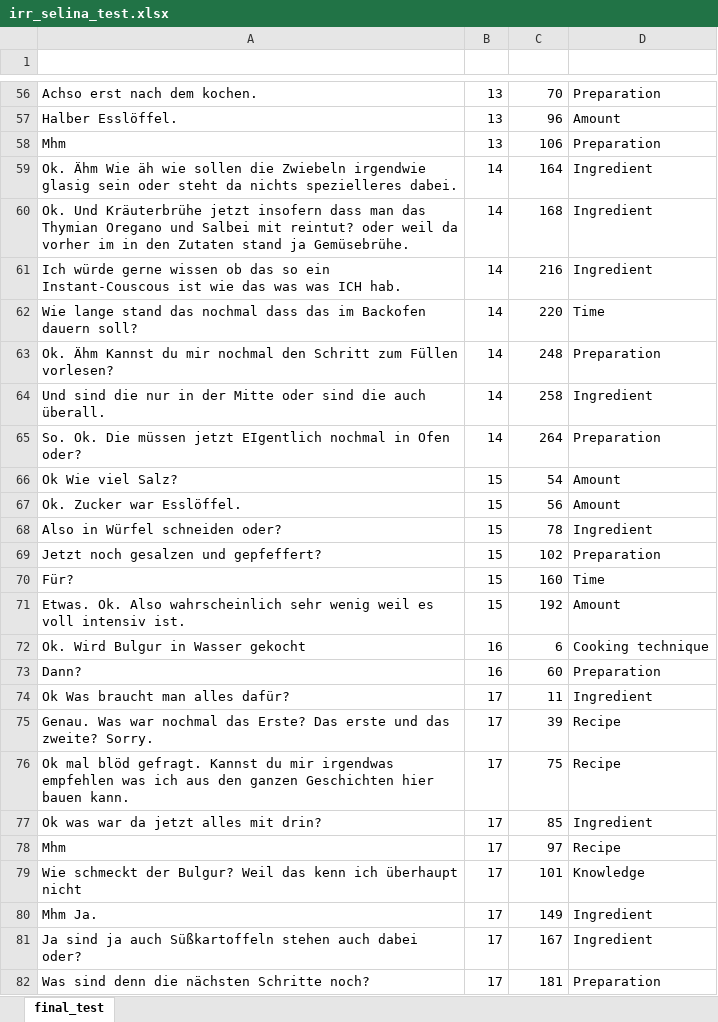
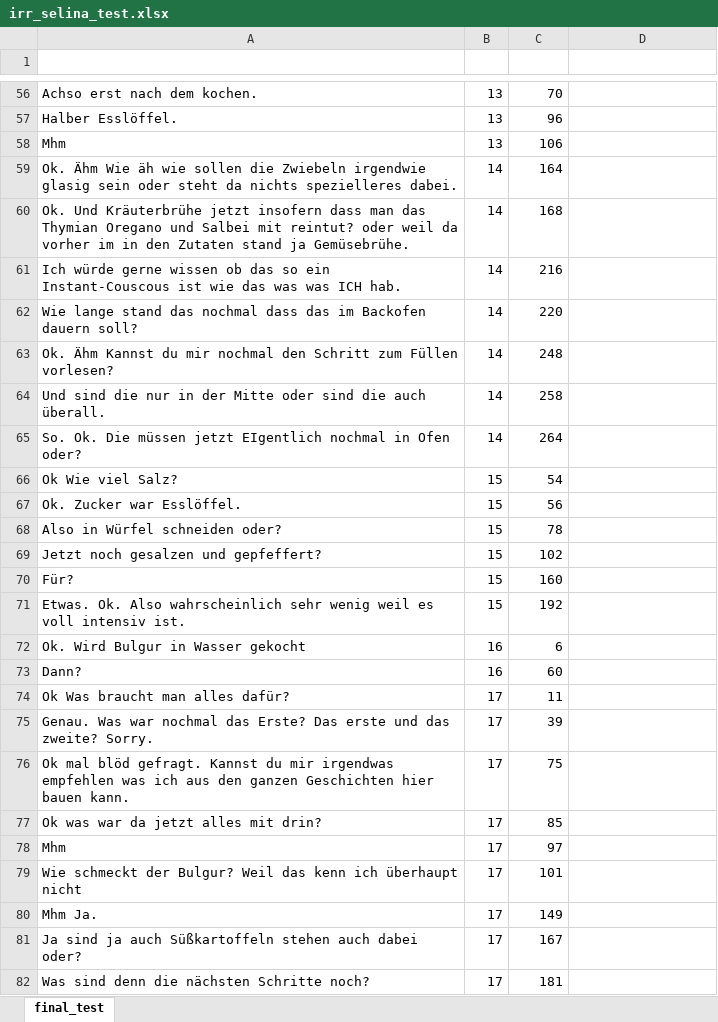
Before and after one commit to AlexFrummet/CookversationalSearch, an Excel workbook: annotation/irr_selina_test.xlsx, sheet final_test, drawn as a sheet; only a part is shown, gaps mark what is left out; values as stored, in another font and other column widths than the file's, no borders; table styles not drawn; the diff covers the shown part only; the diff names each change by its address in the sheet, - before the commit and + after, or states it on an @@ line.

```diff
--- a/annotation/irr_selina_test.xlsx (sheet final_test)
+++ b/annotation/irr_selina_test.xlsx (sheet final_test)
-D56 (info_need): Preparation
+D56 (info_need): (empty)
-D57 (info_need): Amount
+D57 (info_need): (empty)
-D58 (info_need): Preparation
+D58 (info_need): (empty)
-D59:D61 (info_need): Ingredient
+D59:D61 (info_need): (empty)
-D62 (info_need): Time
+D62 (info_need): (empty)
-D63 (info_need): Preparation
+D63 (info_need): (empty)
-D64 (info_need): Ingredient
+D64 (info_need): (empty)
-D65 (info_need): Preparation
+D65 (info_need): (empty)
-D66:D67 (info_need): Amount
+D66:D67 (info_need): (empty)
-D68 (info_need): Ingredient
+D68 (info_need): (empty)
-D69 (info_need): Preparation
+D69 (info_need): (empty)
-D70 (info_need): Time
+D70 (info_need): (empty)
-D71 (info_need): Amount
+D71 (info_need): (empty)
-D72 (info_need): Cooking technique
+D72 (info_need): (empty)
-D73 (info_need): Preparation
+D73 (info_need): (empty)
-D74 (info_need): Ingredient
+D74 (info_need): (empty)
-D75:D76 (info_need): Recipe
+D75:D76 (info_need): (empty)
-D77 (info_need): Ingredient
+D77 (info_need): (empty)
-D78 (info_need): Recipe
+D78 (info_need): (empty)
-D79 (info_need): Knowledge
+D79 (info_need): (empty)
-D80:D81 (info_need): Ingredient
+D80:D81 (info_need): (empty)
-D82 (info_need): Preparation
+D82 (info_need): (empty)
```
Also changed, not shown: 224 edited cells elsewhere in this sheet.
